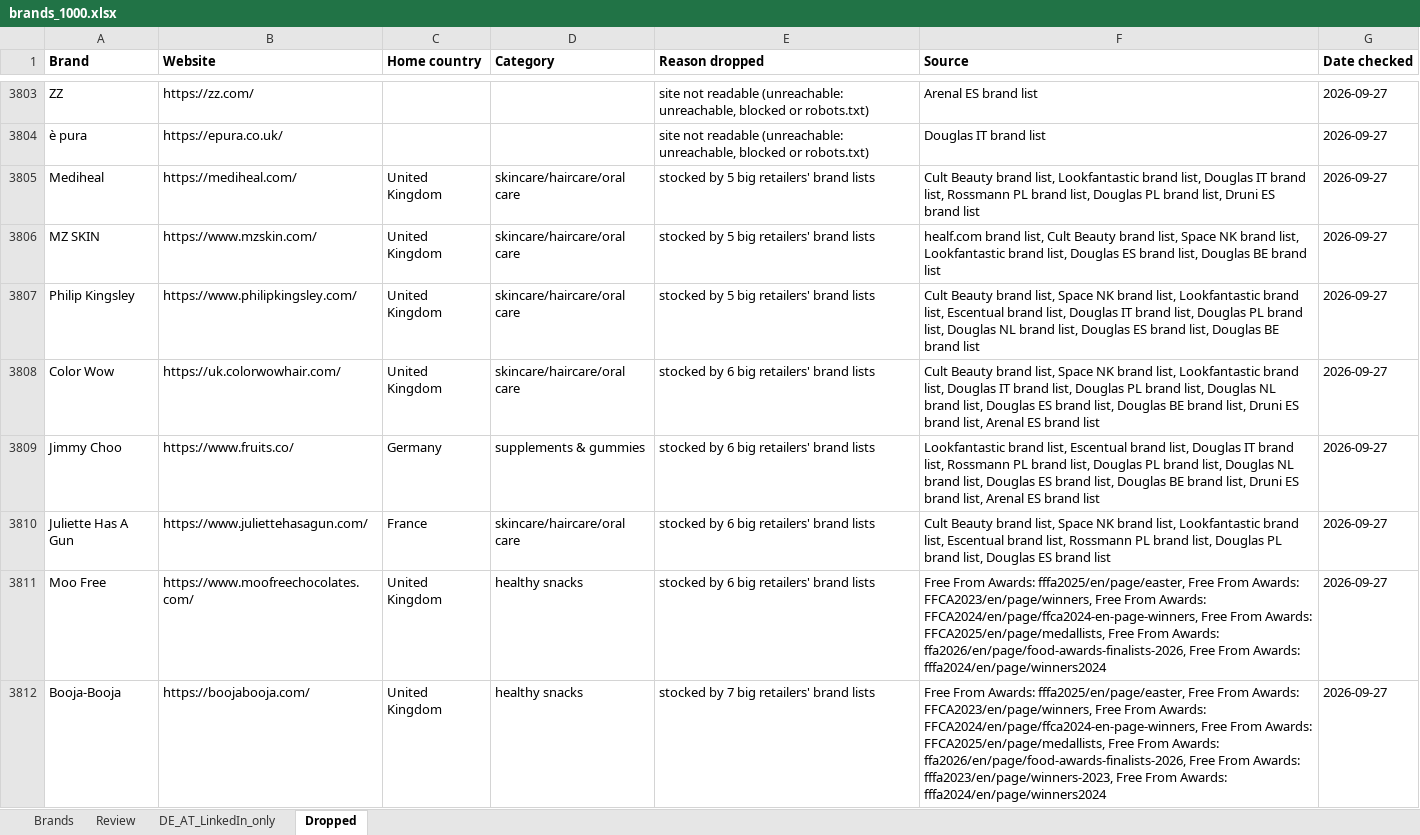
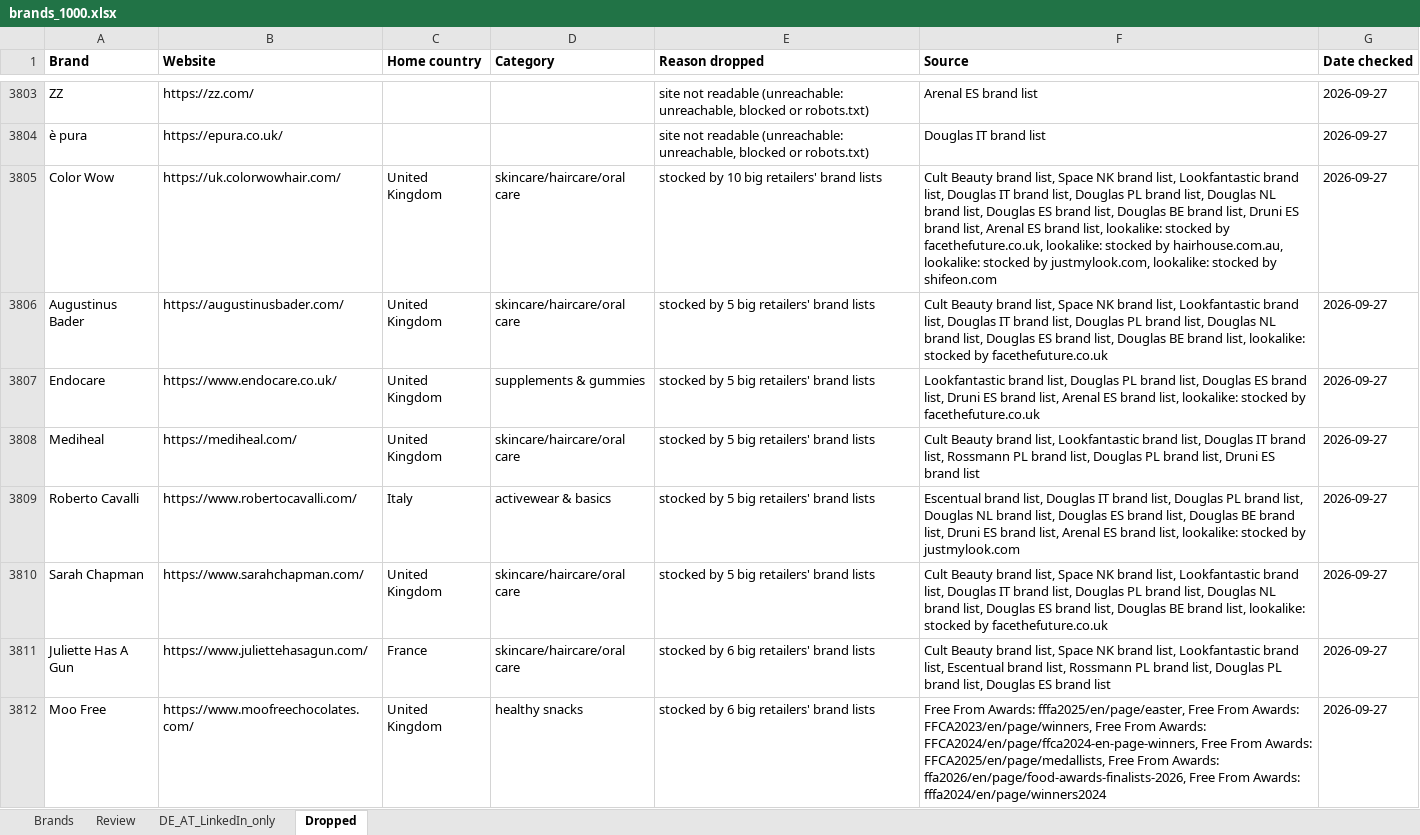
Before and after one commit to CryptoDarkShark/tiktok-shop-scraper, an Excel workbook: brands_1000.xlsx, sheet Dropped, drawn as a sheet; only a part is shown, gaps mark what is left out; the shorter side is filled out with more unchanged rows; values as stored, in another font and other column widths than the file's, no borders; removed rows and columns are numbered as before the commit, all else as after; the diff covers the shown part only; the diff names each change by its address in the sheet, - before the commit and + after, or states it on an @@ line.

```diff
--- a/brands_1000.xlsx (sheet Dropped)
+++ b/brands_1000.xlsx (sheet Dropped)
+row 3805: Color Wow | https://uk.colorwowhair.com/ | United Kingdom | skincare/haircare/oral care | stocked by 10 big retailers' brand lists | Cult Beauty brand list, Space NK brand list, Lookfantastic brand list, Douglas IT brand list, Douglas PL brand list, Douglas NL brand list, Douglas ES brand list, Douglas BE brand list, Druni ES brand list, Arenal ES brand list, lookalike: stocked by facethefuture.co.uk, lookalike: stocked by hairhouse.com.au, lookalike: stocked by justmylook.com, lookalike: stocked by shifeon.com | 2026-09-27
+row 3806: Augustinus Bader | https://augustinusbader.com/ | United Kingdom | skincare/haircare/oral care | stocked by 5 big retailers' brand lists | Cult Beauty brand list, Space NK brand list, Lookfantastic brand list, Douglas IT brand list, Douglas PL brand list, Douglas NL brand list, Douglas ES brand list, Douglas BE brand list, lookalike: stocked by facethefuture.co.uk | 2026-09-27
+row 3807: Endocare | https://www.endocare.co.uk/ | United Kingdom | supplements & gummies | stocked by 5 big retailers' brand lists | Lookfantastic brand list, Douglas PL brand list, Douglas ES brand list, Druni ES brand list, Arenal ES brand list, lookalike: stocked by facethefuture.co.uk | 2026-09-27
+row 3809: Roberto Cavalli | https://www.robertocavalli.com/ | Italy | activewear & basics | stocked by 5 big retailers' brand lists | Escentual brand list, Douglas IT brand list, Douglas PL brand list, Douglas NL brand list, Douglas ES brand list, Douglas BE brand list, Druni ES brand list, Arenal ES brand list, lookalike: stocked by justmylook.com | 2026-09-27
-A3810 (Brand): MZ SKIN
+A3810 (Brand): Sarah Chapman
-B3810 (Website): https://www.mzskin.com/
+B3810 (Website): https://www.sarahchapman.com/
-F3810 (Source): healf.com brand list, Cult Beauty brand list, Space NK brand list, Lookfantastic brand list, Douglas ES brand list, Douglas BE brand list
+F3810 (Source): Cult Beauty brand list, Space NK brand list, Lookfantastic brand list, Douglas IT brand list, Douglas PL brand list, Douglas NL brand list, Douglas ES brand list, Douglas BE brand list, lookalike: stocked by facethefuture.co.uk
-row 3807: Philip Kingsley | https://www.philipkingsley.com/ | United Kingdom | skincare/haircare/oral care | stocked by 5 big retailers' brand lists | Cult Beauty brand list, Space NK brand list, Lookfantastic brand list, Escentual brand list, Douglas IT brand list, Douglas PL brand list, Douglas NL brand list, Douglas ES brand list, Douglas BE brand list | 2026-09-27
-row 3808: Color Wow | https://uk.colorwowhair.com/ | United Kingdom | skincare/haircare/oral care | stocked by 6 big retailers' brand lists | Cult Beauty brand list, Space NK brand list, Lookfantastic brand list, Douglas IT brand list, Douglas PL brand list, Douglas NL brand list, Douglas ES brand list, Douglas BE brand list, Druni ES brand list, Arenal ES brand list | 2026-09-27
-row 3809: Jimmy Choo | https://www.fruits.co/ | Germany | supplements & gummies | stocked by 6 big retailers' brand lists | Lookfantastic brand list, Escentual brand list, Douglas IT brand list, Rossmann PL brand list, Douglas PL brand list, Douglas NL brand list, Douglas ES brand list, Douglas BE brand list, Druni ES brand list, Arenal ES brand list | 2026-09-27
```
Also changed, not shown: 4 added rows, 1 removed row and 187 edited cells elsewhere in this sheet, sheet Review, sheet Brands, sheet DE_AT_LinkedIn_only.
